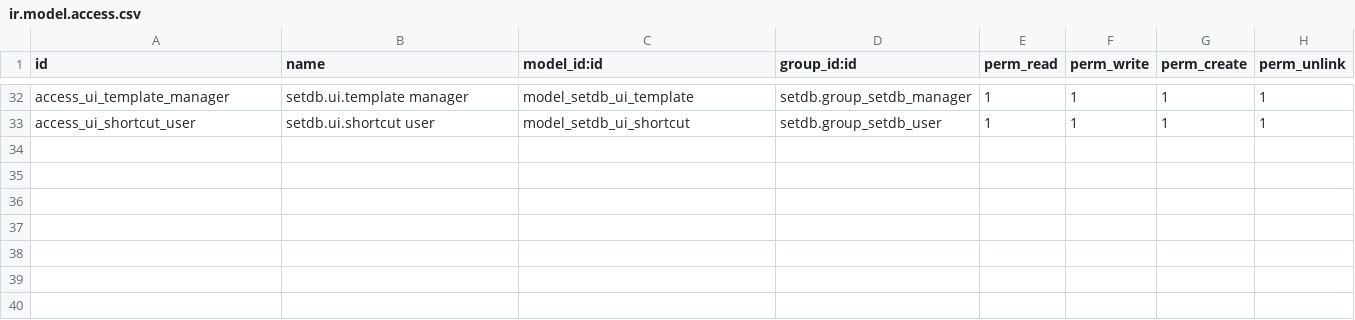
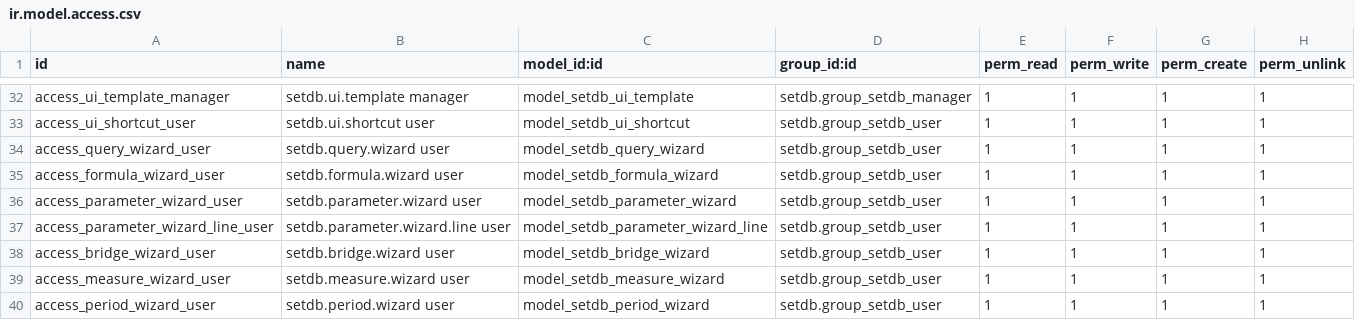
Before and after one commit to chrismoron/navigare_setdb_ui, a CSV file: security/ir.model.access.csv, drawn as a sheet; only a part is shown, gaps mark what is left out.

```diff
--- a/security/ir.model.access.csv
+++ b/security/ir.model.access.csv
@@ -33 +33,8 @@ access_ui_template_manager,setdb.ui.template manager,model_setdb_ui_template,set
 access_ui_shortcut_user,setdb.ui.shortcut user,model_setdb_ui_shortcut,setdb.group_setdb_user,1,1,1,1
+access_query_wizard_user,setdb.query.wizard user,model_setdb_query_wizard,setdb.group_setdb_user,1,1,1,1
+access_formula_wizard_user,setdb.formula.wizard user,model_setdb_formula_wizard,setdb.group_setdb_user,1,1,1,1
+access_parameter_wizard_user,setdb.parameter.wizard user,model_setdb_parameter_wizard,setdb.group_setdb_user,1,1,1,1
+access_parameter_wizard_line_user,setdb.parameter.wizard.line user,model_setdb_parameter_wizard_line,setdb.group_setdb_user,1,1,1,1
+access_bridge_wizard_user,setdb.bridge.wizard user,model_setdb_bridge_wizard,setdb.group_setdb_user,1,1,1,1
+access_measure_wizard_user,setdb.measure.wizard user,model_setdb_measure_wizard,setdb.group_setdb_user,1,1,1,1
+access_period_wizard_user,setdb.period.wizard user,model_setdb_period_wizard,setdb.group_setdb_user,1,1,1,1
```
Also changed, not shown: 20 other files.
